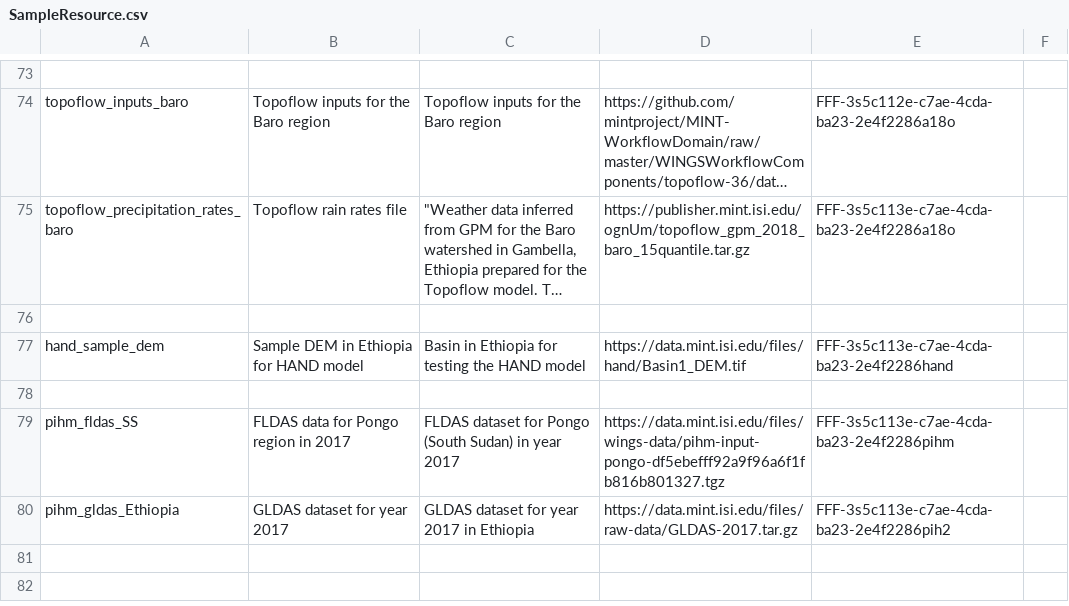
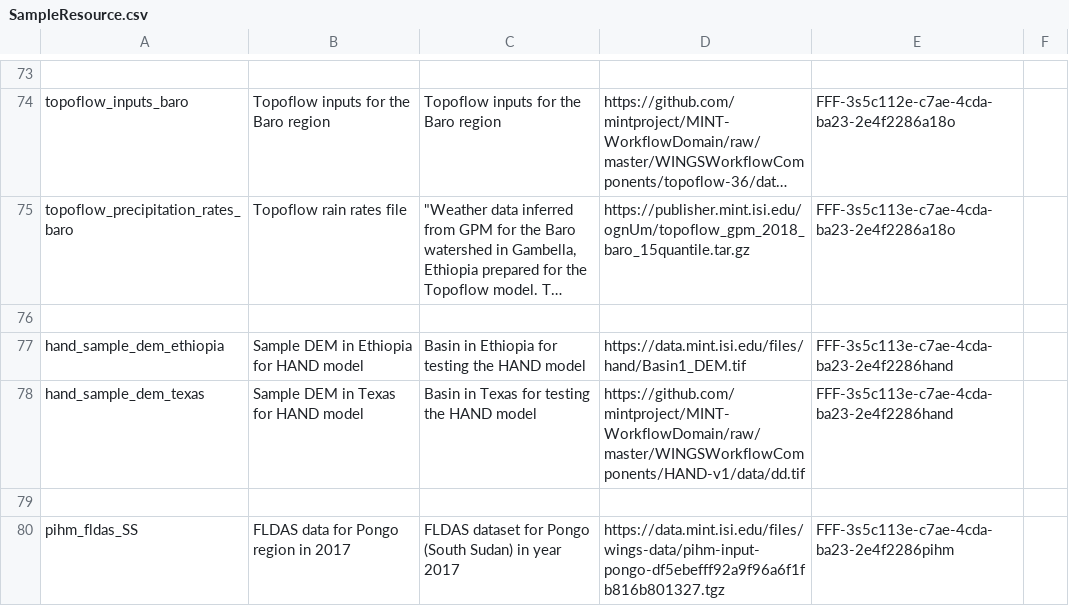
Before and after one commit to mintproject/ModelCatalog, a CSV file: Data/SampleResource.csv, drawn as a sheet; only a part is shown, gaps mark what is left out; the shorter side is filled out with more unchanged rows; long unchanged cells end in …; the diff names each change by its address in the sheet, - before the commit and + after, or states it on an @@ line.

Commit message:
more typos

```diff
--- a/Data/SampleResource.csv
+++ b/Data/SampleResource.csv
-A77: hand_sample_dem
+A77: hand_sample_dem_ethiopia
+row 78: hand_sample_dem_texas | Sample DEM in Texas for HAND model | Basin in Texas for testing the HAND model | https://github.com/mintproject/MINT-WorkflowDomain/raw/master/WINGSWorkflowComponents/HAND-v1/data/dd.tif | FFF-3s5c113e-c7ae-4cda-ba23-2e4f2286hand
```
Also changed, not shown: Data/DatasetSpecification.csv, Data/Model.csv, 3 other files.
